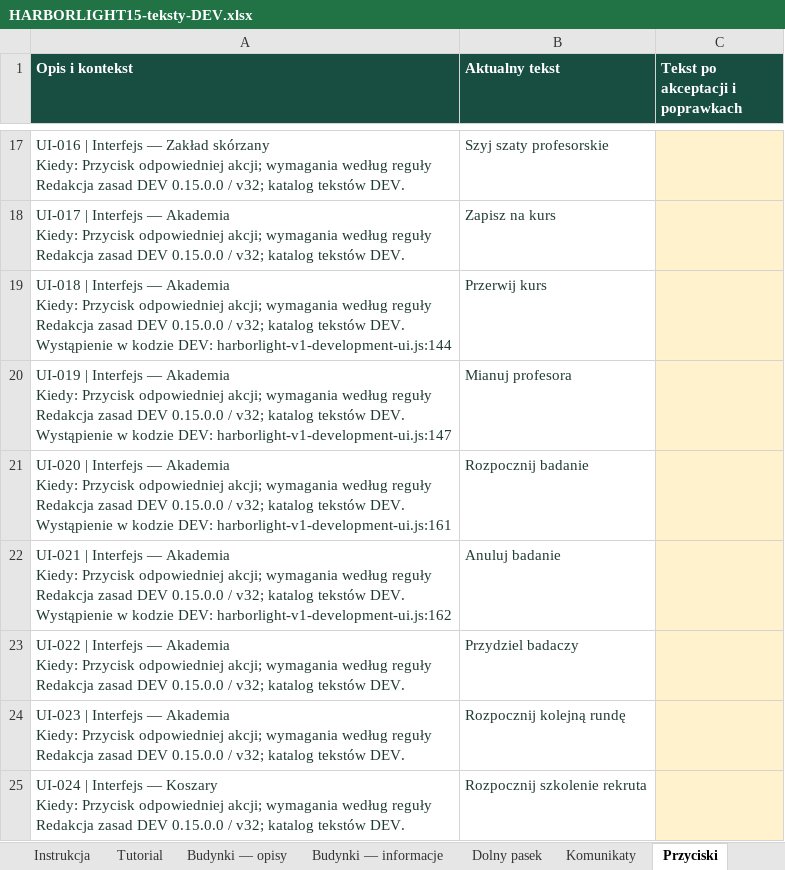
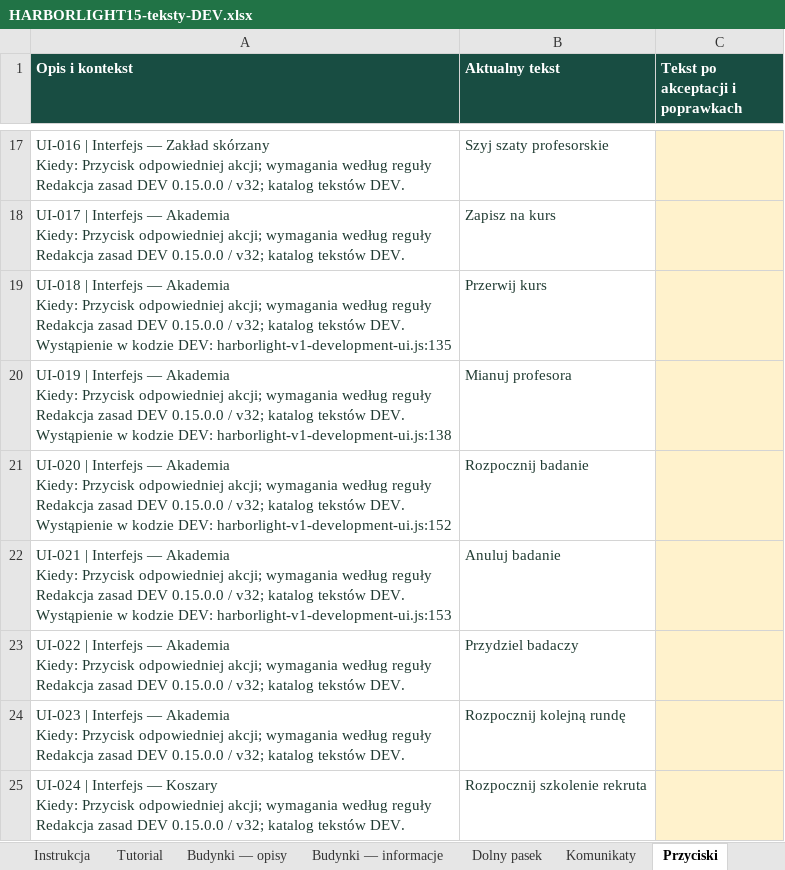
Before and after one commit to ksobczak321-oss/gra, an Excel workbook: docs/arkusze/HARBORLIGHT15-teksty-DEV.xlsx, sheet Przyciski, drawn as a sheet; only a part is shown, gaps mark what is left out; values as stored, in another font and other column widths than the file's, no borders; table styles not drawn; the diff covers the shown part only; the diff names each change by its address in the sheet, - before the commit and + after, or states it on an @@ line.

```diff
--- a/docs/arkusze/HARBORLIGHT15-teksty-DEV.xlsx (sheet Przyciski)
+++ b/docs/arkusze/HARBORLIGHT15-teksty-DEV.xlsx (sheet Przyciski)
-A19 (Opis i kontekst): …kodzie DEV: harborlight-v1-development-ui.js:144
+A19 (Opis i kontekst): …kodzie DEV: harborlight-v1-development-ui.js:135
-A20 (Opis i kontekst): …kodzie DEV: harborlight-v1-development-ui.js:147
+A20 (Opis i kontekst): …kodzie DEV: harborlight-v1-development-ui.js:138
-A21 (Opis i kontekst): …kodzie DEV: harborlight-v1-development-ui.js:161
+A21 (Opis i kontekst): …kodzie DEV: harborlight-v1-development-ui.js:152
-A22 (Opis i kontekst): …kodzie DEV: harborlight-v1-development-ui.js:162
+A22 (Opis i kontekst): …kodzie DEV: harborlight-v1-development-ui.js:153
```
Also changed, not shown: 6 edited cells elsewhere in this sheet, sheet Nowe teksty DEV, sheet Pozostałe teksty, sheet Fabuła i zagadki, sheet Instrukcja, 7 other files.
